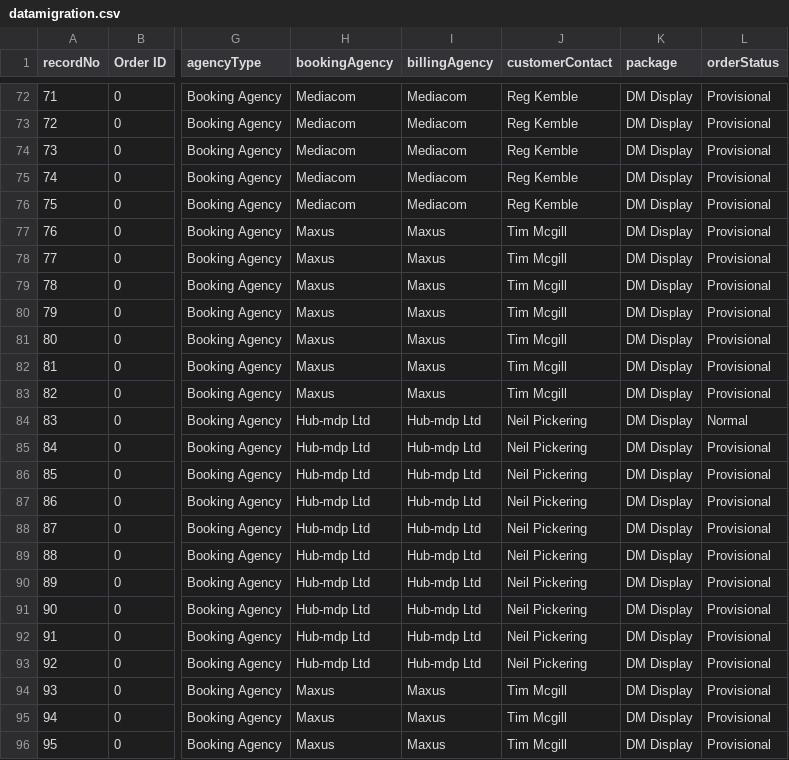
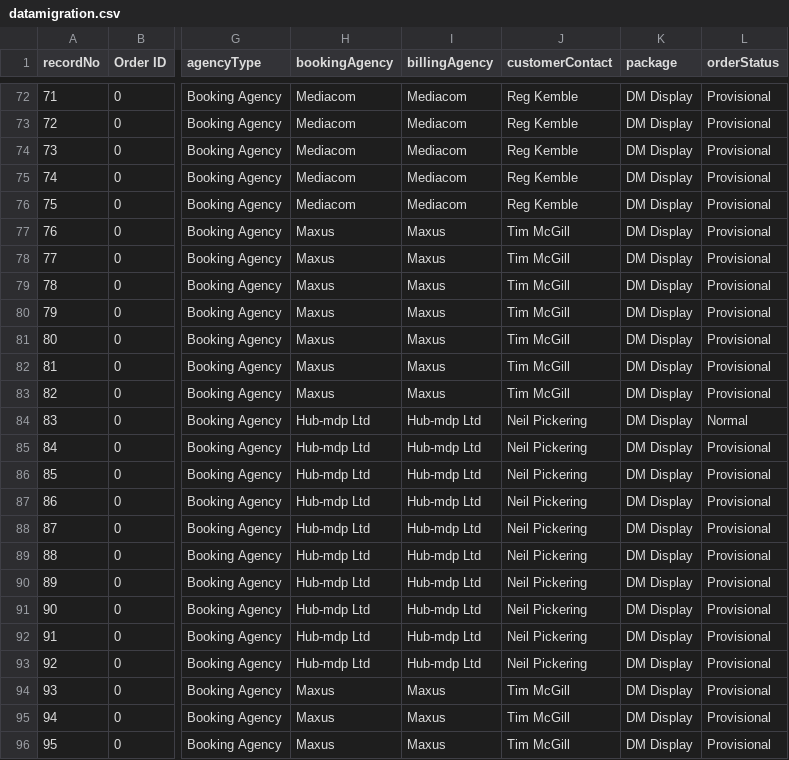
Before and after one commit to skuncha/syncJobTwo, a CSV file: syncJobTwo/src/main/resources/datamigration.csv, drawn as a sheet; only a part is shown, gaps mark what is left out; the diff names each change by its address in the sheet, - before the commit and + after, or states it on an @@ line.

Commit message:
Contact changed - Tim McGill

```diff
--- a/syncJobTwo/src/main/resources/datamigration.csv
+++ b/syncJobTwo/src/main/resources/datamigration.csv
-J77:J83 (customerContact): Tim Mcgill
+J77:J83 (customerContact): Tim McGill
-J94:J96 (customerContact): Tim Mcgill
+J94:J96 (customerContact): Tim McGill
```
